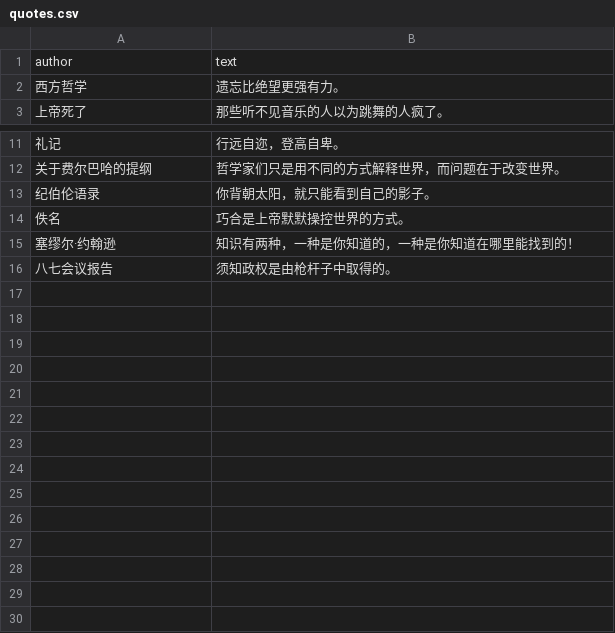
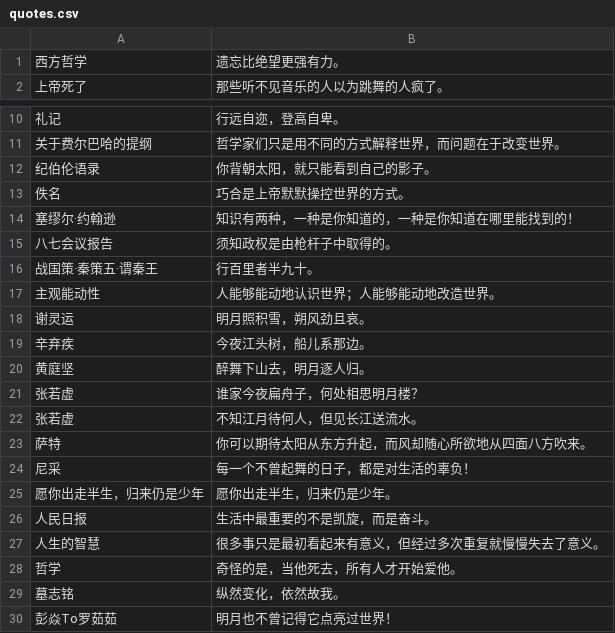
Before and after one commit to rksk102/bonjourr-chinese-quotes, a CSV file: quotes.csv, drawn as a sheet; only a part is shown, gaps mark what is left out; removed rows and columns are numbered as before the commit, all else as after; the diff names each change by its address in the sheet, - before the commit and + after, or states it on an @@ line.

```diff
--- a/quotes.csv
+++ b/quotes.csv
-row 1: author | text
+row 16: 战国策·秦策五·谓秦王 | 行百里者半九十。
+row 17: 主观能动性 | 人能够能动地认识世界；人能够能动地改造世界。
+row 18: 谢灵运 | 明月照积雪，朔风劲且哀。
+row 19: 辛弃疾 | 今夜江头树，船儿系那边。
+row 20: 黄庭坚 | 醉舞下山去，明月逐人归。
+row 21: 张若虚 | 谁家今夜扁舟子，何处相思明月楼？
+row 22: 张若虚 | 不知江月待何人，但见长江送流水。
+row 23: 萨特 | 你可以期待太阳从东方升起，而风却随心所欲地从四面八方吹来。
+row 24: 尼采 | 每一个不曾起舞的日子，都是对生活的辜负！
+row 25: 愿你出走半生，归来仍是少年 | 愿你出走半生，归来仍是少年。
+row 26: 人民日报 | 生活中最重要的不是凯旋，而是奋斗。
+row 27: 人生的智慧 | 很多事只是最初看起来有意义，但经过多次重复就慢慢失去了意义。
+row 28: 哲学 | 奇怪的是，当他死去，所有人才开始爱他。
+row 29: 墓志铭 | 纵然变化，依然故我。
+row 30: 彭焱To罗茹茹 | 明月也不曾记得它点亮过世界！
```
